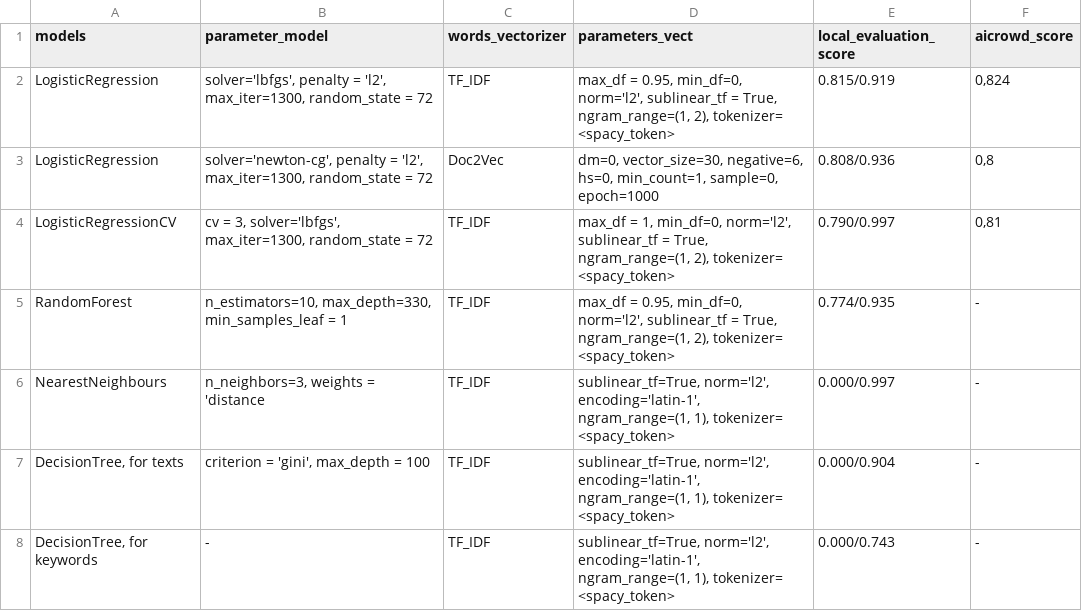
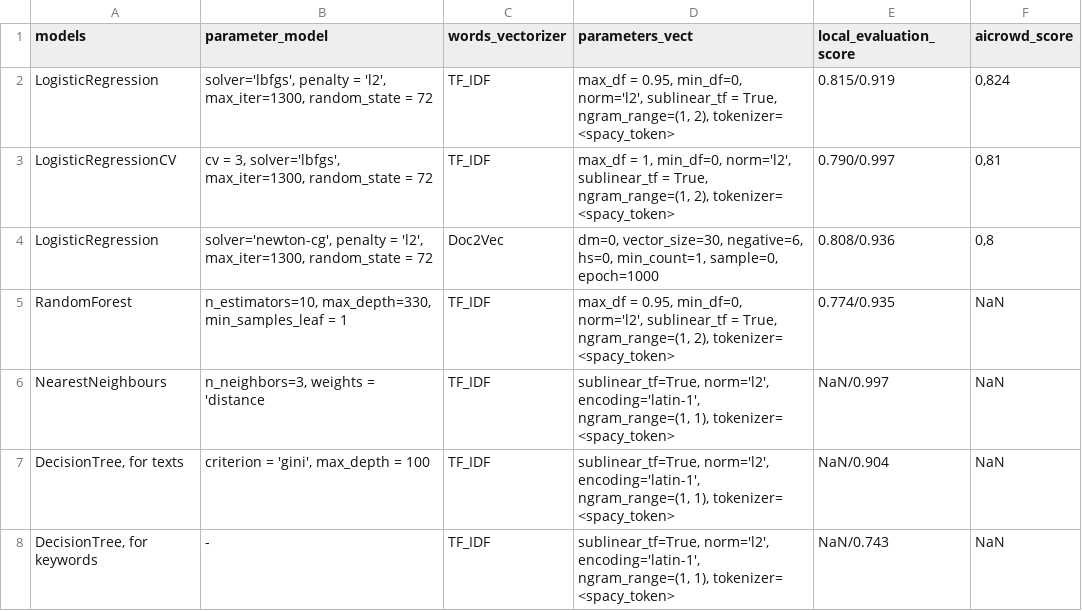
Before and after one commit to KVVisDon/Data-Mining-Project, a CSV file: data/models_log.csv, drawn as a sheet.

Commit message:
Update models_log.csv

```diff
--- a/data/models_log.csv
+++ b/data/models_log.csv
@@ -2,7 +2,7 @@ models;parameter_model;words_vectorizer;parameters_vect;local_evaluation_score;a
 LogisticRegression;solver='lbfgs', penalty = 'l2', max_iter=1300, random_state = 72;TF_IDF;max_df = 0.95, min_df=0, norm='l2', sublinear_tf = True, ngram_range=(1, 2), tokenizer= <spacy_token>;0.815/0.919;0,824
+LogisticRegressionCV;cv = 3, solver='lbfgs', max_iter=1300, random_state = 72;TF_IDF;max_df = 1, min_df=0, norm='l2', sublinear_tf = True, ngram_range=(1, 2), tokenizer= <spacy_token>;0.790/0.997;0,81
 LogisticRegression;solver='newton-cg', penalty = 'l2',  max_iter=1300, random_state = 72;Doc2Vec;dm=0, vector_size=30, negative=6, hs=0, min_count=1, sample=0, epoch=1000;0.808/0.936;0,8
-LogisticRegressionCV;cv = 3, solver='lbfgs', max_iter=1300, random_state = 72;TF_IDF;max_df = 1, min_df=0, norm='l2', sublinear_tf = True, ngram_range=(1, 2), tokenizer= <spacy_token>;0.790/0.997;0,81
-RandomForest;n_estimators=10, max_depth=330, min_samples_leaf = 1;TF_IDF;max_df = 0.95, min_df=0, norm='l2', sublinear_tf = True, ngram_range=(1, 2), tokenizer= <spacy_token>;0.774/0.935;-
-NearestNeighbours;n_neighbors=3, weights = 'distance;TF_IDF;sublinear_tf=True, norm='l2', encoding='latin-1', ngram_range=(1, 1), tokenizer= <spacy_token>;0.000/0.997;-
-DecisionTree, for texts;criterion = 'gini', max_depth = 100;TF_IDF;sublinear_tf=True, norm='l2', encoding='latin-1', ngram_range=(1, 1), tokenizer= <spacy_token>;0.000/0.904;-
-DecisionTree, for keywords;-;TF_IDF;sublinear_tf=True, norm='l2', encoding='latin-1', ngram_range=(1, 1), tokenizer= <spacy_token>;0.000/0.743;-
+RandomForest;n_estimators=10, max_depth=330, min_samples_leaf = 1;TF_IDF;max_df = 0.95, min_df=0, norm='l2', sublinear_tf = True, ngram_range=(1, 2), tokenizer= <spacy_token>;0.774/0.935;NaN
+NearestNeighbours;n_neighbors=3, weights = 'distance;TF_IDF;sublinear_tf=True, norm='l2', encoding='latin-1', ngram_range=(1, 1), tokenizer= <spacy_token>;NaN/0.997;NaN
+DecisionTree, for texts;criterion = 'gini', max_depth = 100;TF_IDF;sublinear_tf=True, norm='l2', encoding='latin-1', ngram_range=(1, 1), tokenizer= <spacy_token>;NaN/0.904;NaN
+DecisionTree, for keywords;-;TF_IDF;sublinear_tf=True, norm='l2', encoding='latin-1', ngram_range=(1, 1), tokenizer= <spacy_token>;NaN/0.743;NaN
```
